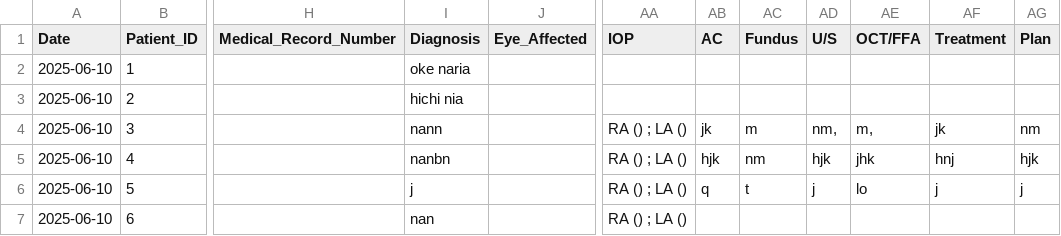
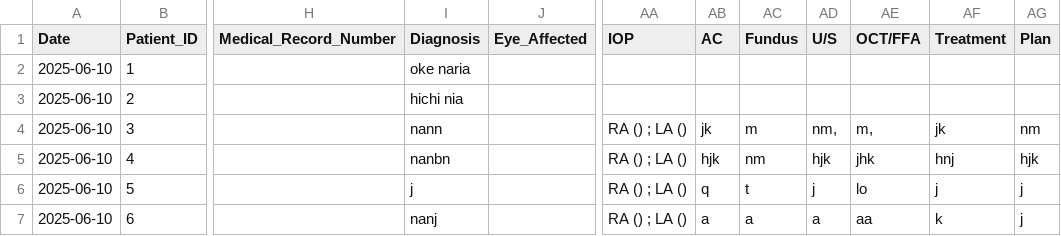
Before and after one commit to ParezDzay/Kawa, a CSV file: eye_data.csv, drawn as a sheet; only a part is shown, gaps mark what is left out; the diff names each change by its address in the sheet, - before the commit and + after, or states it on an @@ line.

Commit message:
Post-visit update for Patient 6

```diff
--- a/eye_data.csv
+++ b/eye_data.csv
-I7 (Diagnosis): nan
+I7 (Diagnosis): nanj
-AB7 (AC): (empty)
+AB7 (AC): a
-AC7 (Fundus): (empty)
+AC7 (Fundus): a
-AD7 (U/S): (empty)
+AD7 (U/S): a
-AE7 (OCT/FFA): (empty)
+AE7 (OCT/FFA): aa
-AF7 (Treatment): (empty)
+AF7 (Treatment): k
-AG7 (Plan): (empty)
+AG7 (Plan): j
```
